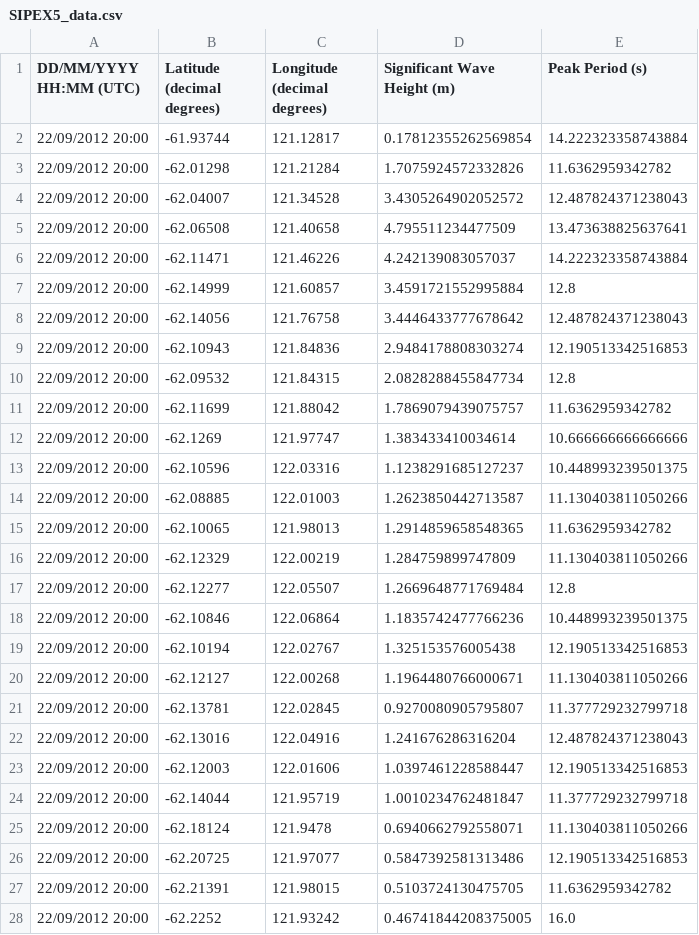
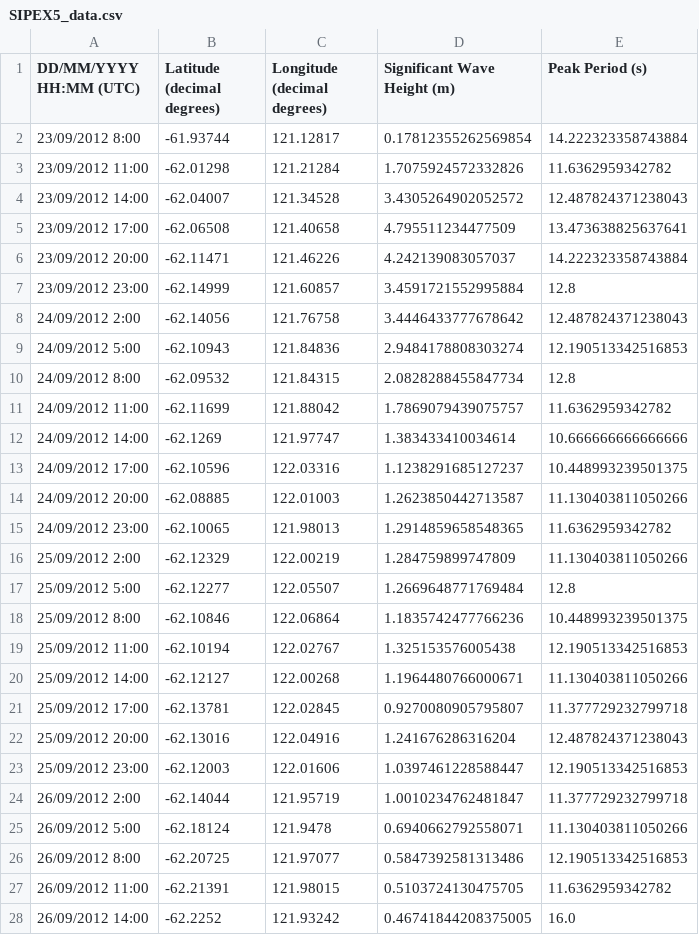
Before and after one commit to alkohout/alkohout.github.io, a CSV file: assets/data/SIPEX5_data.csv, drawn as a sheet; only a part is shown; the diff covers the shown part only.

```diff
--- a/assets/data/SIPEX5_data.csv
+++ b/assets/data/SIPEX5_data.csv
@@ -1,28 +1,28 @@
 DD/MM/YYYY HH:MM (UTC),Latitude (decimal degrees),Longitude (decimal degrees),Significant Wave Height (m),Peak Period (s)
-22/09/2012 20:00,-61.93744,121.12817,0.17812355262569854,14.222323358743884
-22/09/2012 20:00,-62.01298,121.21284,1.7075924572332826,11.6362959342782
-22/09/2012 20:00,-62.04007,121.34528,3.4305264902052572,12.487824371238043
-22/09/2012 20:00,-62.06508,121.40658,4.795511234477509,13.473638825637641
-22/09/2012 20:00,-62.11471,121.46226,4.242139083057037,14.222323358743884
-22/09/2012 20:00,-62.14999,121.60857,3.4591721552995884,12.8
-22/09/2012 20:00,-62.14056,121.76758,3.4446433777678642,12.487824371238043
-22/09/2012 20:00,-62.10943,121.84836,2.9484178808303274,12.190513342516853
-22/09/2012 20:00,-62.09532,121.84315,2.0828288455847734,12.8
-22/09/2012 20:00,-62.11699,121.88042,1.7869079439075757,11.6362959342782
-22/09/2012 20:00,-62.1269,121.97747,1.383433410034614,10.666666666666666
-22/09/2012 20:00,-62.10596,122.03316,1.1238291685127237,10.448993239501375
-22/09/2012 20:00,-62.08885,122.01003,1.2623850442713587,11.130403811050266
-22/09/2012 20:00,-62.10065,121.98013,1.2914859658548365,11.6362959342782
-22/09/2012 20:00,-62.12329,122.00219,1.284759899747809,11.130403811050266
-22/09/2012 20:00,-62.12277,122.05507,1.2669648771769484,12.8
-22/09/2012 20:00,-62.10846,122.06864,1.1835742477766236,10.448993239501375
-22/09/2012 20:00,-62.10194,122.02767,1.325153576005438,12.190513342516853
-22/09/2012 20:00,-62.12127,122.00268,1.1964480766000671,11.130403811050266
-22/09/2012 20:00,-62.13781,122.02845,0.9270080905795807,11.377729232799718
-22/09/2012 20:00,-62.13016,122.04916,1.241676286316204,12.487824371238043
-22/09/2012 20:00,-62.12003,122.01606,1.0397461228588447,12.190513342516853
-22/09/2012 20:00,-62.14044,121.95719,1.0010234762481847,11.377729232799718
-22/09/2012 20:00,-62.18124,121.9478,0.6940662792558071,11.130403811050266
-22/09/2012 20:00,-62.20725,121.97077,0.5847392581313486,12.190513342516853
-22/09/2012 20:00,-62.21391,121.98015,0.5103724130475705,11.6362959342782
-22/09/2012 20:00,-62.2252,121.93242,0.46741844208375005,16.0
+23/09/2012 8:00,-61.93744,121.12817,0.17812355262569854,14.222323358743884
+23/09/2012 11:00,-62.01298,121.21284,1.7075924572332826,11.6362959342782
+23/09/2012 14:00,-62.04007,121.34528,3.4305264902052572,12.487824371238043
+23/09/2012 17:00,-62.06508,121.40658,4.795511234477509,13.473638825637641
+23/09/2012 20:00,-62.11471,121.46226,4.242139083057037,14.222323358743884
+23/09/2012 23:00,-62.14999,121.60857,3.4591721552995884,12.8
+24/09/2012 2:00,-62.14056,121.76758,3.4446433777678642,12.487824371238043
+24/09/2012 5:00,-62.10943,121.84836,2.9484178808303274,12.190513342516853
+24/09/2012 8:00,-62.09532,121.84315,2.0828288455847734,12.8
+24/09/2012 11:00,-62.11699,121.88042,1.7869079439075757,11.6362959342782
+24/09/2012 14:00,-62.1269,121.97747,1.383433410034614,10.666666666666666
+24/09/2012 17:00,-62.10596,122.03316,1.1238291685127237,10.448993239501375
+24/09/2012 20:00,-62.08885,122.01003,1.2623850442713587,11.130403811050266
+24/09/2012 23:00,-62.10065,121.98013,1.2914859658548365,11.6362959342782
+25/09/2012 2:00,-62.12329,122.00219,1.284759899747809,11.130403811050266
+25/09/2012 5:00,-62.12277,122.05507,1.2669648771769484,12.8
+25/09/2012 8:00,-62.10846,122.06864,1.1835742477766236,10.448993239501375
+25/09/2012 11:00,-62.10194,122.02767,1.325153576005438,12.190513342516853
+25/09/2012 14:00,-62.12127,122.00268,1.1964480766000671,11.130403811050266
+25/09/2012 17:00,-62.13781,122.02845,0.9270080905795807,11.377729232799718
+25/09/2012 20:00,-62.13016,122.04916,1.241676286316204,12.487824371238043
+25/09/2012 23:00,-62.12003,122.01606,1.0397461228588447,12.190513342516853
+26/09/2012 2:00,-62.14044,121.95719,1.0010234762481847,11.377729232799718
+26/09/2012 5:00,-62.18124,121.9478,0.6940662792558071,11.130403811050266
+26/09/2012 8:00,-62.20725,121.97077,0.5847392581313486,12.190513342516853
+26/09/2012 11:00,-62.21391,121.98015,0.5103724130475705,11.6362959342782
+26/09/2012 14:00,-62.2252,121.93242,0.46741844208375005,16.0
```
Also changed, not shown: 45 edited cells elsewhere in this file, assets/data/SIPEX3_data.csv, assets/data/SIPEX4_data.csv, 9 other files.
